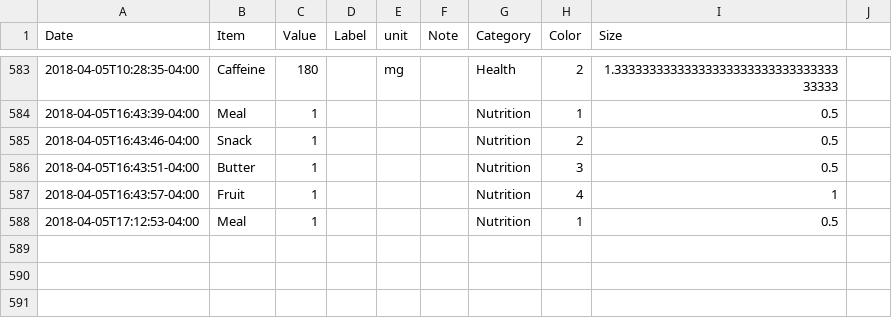
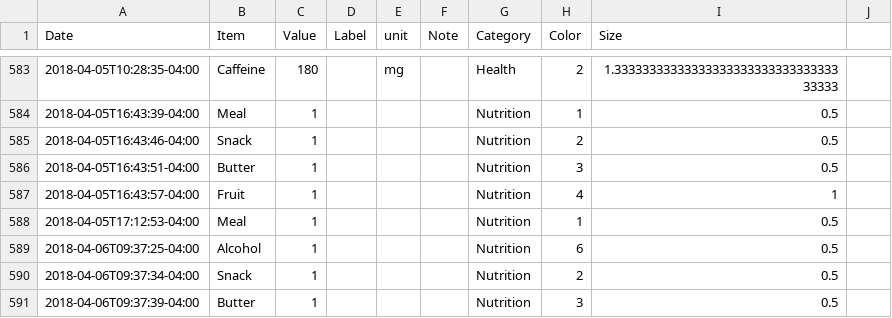
Before and after one commit to eschlaf2/quantifiedSelf, a CSV file: logging.csv, drawn as a sheet; only a part is shown, gaps mark what is left out.

Commit message:
updates

```diff
--- a/logging.csv
+++ b/logging.csv
@@ -588 +588,4 @@ Date,Item,Value,Label,unit,Note,Category,Color,Size
 2018-04-05T17:12:53-04:00,Meal,1,,,,Nutrition,1,0.5
+2018-04-06T09:37:25-04:00,Alcohol,1,,,,Nutrition,6,0.5
+2018-04-06T09:37:34-04:00,Snack,1,,,,Nutrition,2,0.5
+2018-04-06T09:37:39-04:00,Butter,1,,,,Nutrition,3,0.5
```
